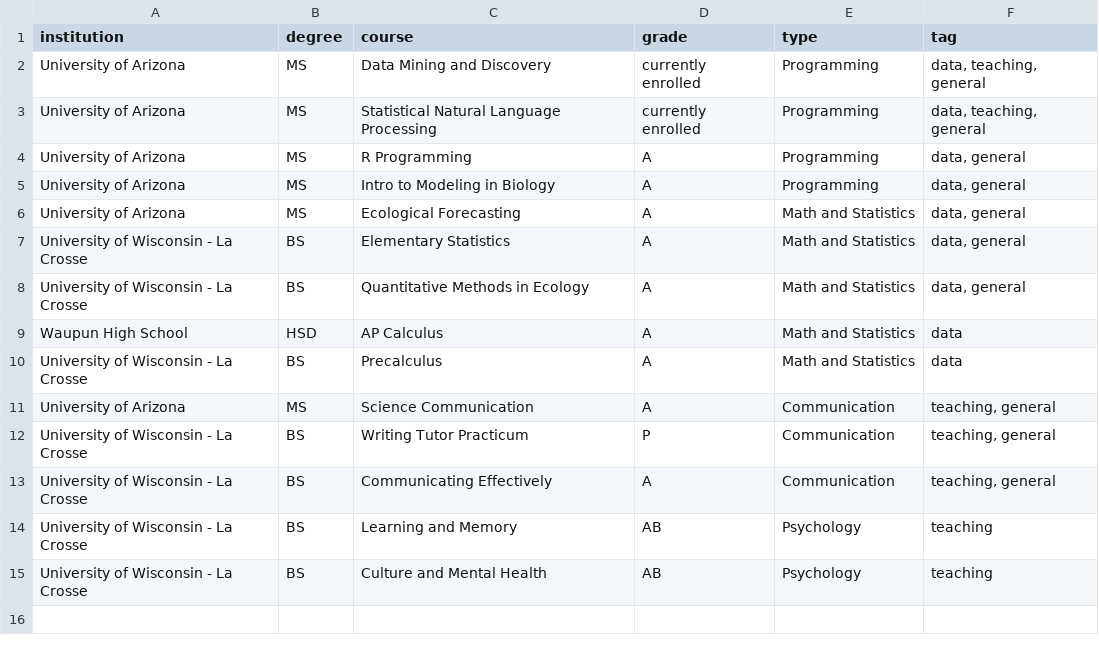
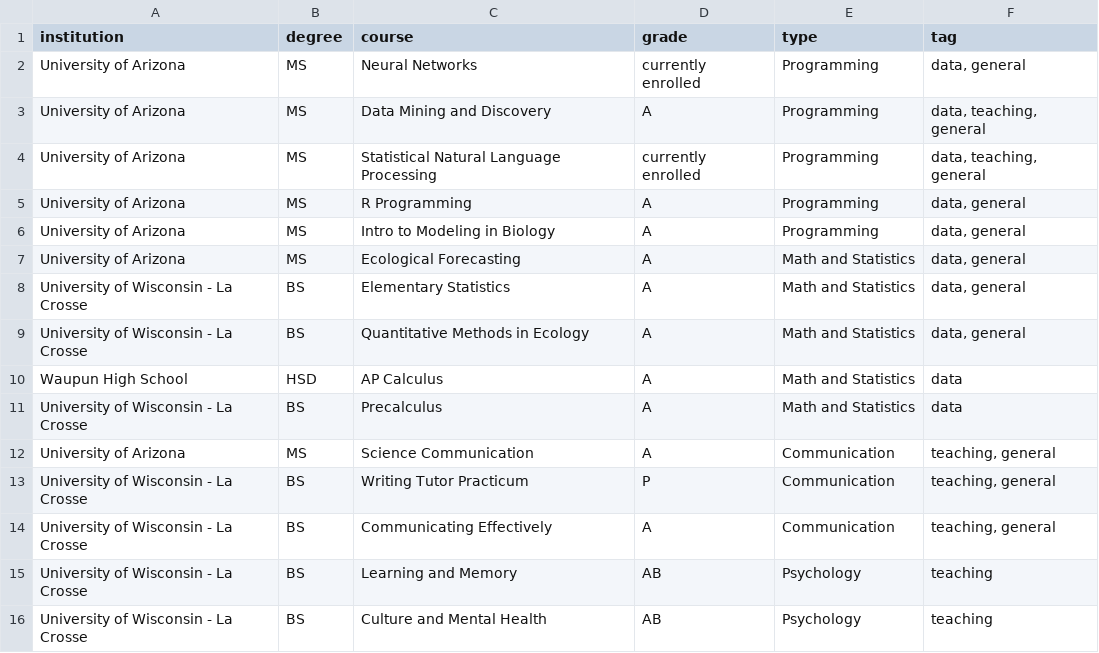
Before and after one commit to nwgiebink/CV, a CSV file: data/coursework.csv, drawn as a sheet.

```diff
--- a/data/coursework.csv
+++ b/data/coursework.csv
@@ -1,3 +1,4 @@
 institution,degree,course,grade,type,tag
-University of Arizona,MS,Data Mining and Discovery,currently enrolled,Programming,"data, teaching, general"
+University of Arizona,MS,Neural Networks,currently enrolled,Programming,"data, general"
+University of Arizona,MS,Data Mining and Discovery,A,Programming,"data, teaching, general"
 University of Arizona,MS,Statistical Natural Language Processing,currently enrolled,Programming,"data, teaching, general"
```
Also changed, not shown: data/education.csv, data/research.csv, 2 other files.
